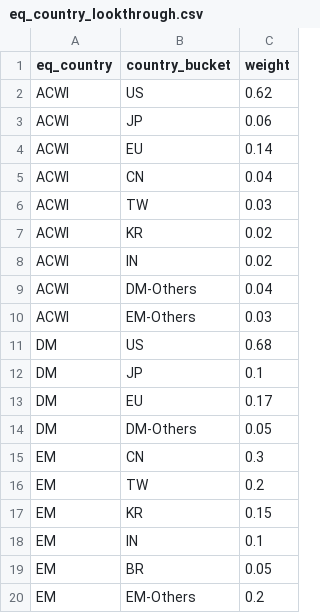
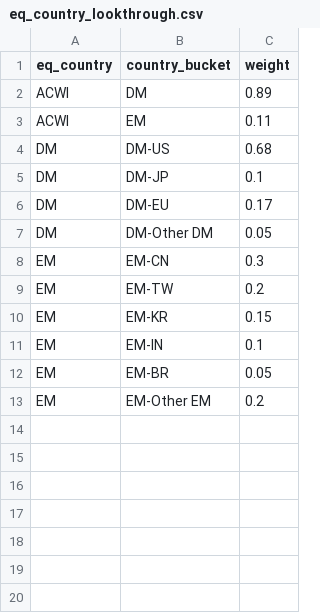
Before and after one commit to kingther94c/market_helper, a CSV file: configs/portfolio_monitor/eq_country_lookthrough.csv, drawn as a sheet.

Commit message:
fix(risk): use hierarchical eq country policy weights

```diff
--- a/configs/portfolio_monitor/eq_country_lookthrough.csv
+++ b/configs/portfolio_monitor/eq_country_lookthrough.csv
@@ -1,20 +1,13 @@
 eq_country,country_bucket,weight
-ACWI,US,0.62
-ACWI,JP,0.06
-ACWI,EU,0.14
-ACWI,CN,0.04
-ACWI,TW,0.03
-ACWI,KR,0.02
-ACWI,IN,0.02
-ACWI,DM-Others,0.04
-ACWI,EM-Others,0.03
-DM,US,0.68
-DM,JP,0.1
-DM,EU,0.17
-DM,DM-Others,0.05
-EM,CN,0.3
-EM,TW,0.2
-EM,KR,0.15
-EM,IN,0.1
-EM,BR,0.05
-EM,EM-Others,0.2
+ACWI,DM,0.89
+ACWI,EM,0.11
+DM,DM-US,0.68
+DM,DM-JP,0.1
+DM,DM-EU,0.17
+DM,DM-Other DM,0.05
+EM,EM-CN,0.3
+EM,EM-TW,0.2
+EM,EM-KR,0.15
+EM,EM-IN,0.1
+EM,EM-BR,0.05
+EM,EM-Other EM,0.2
```
Also changed, not shown: 2 other files.
